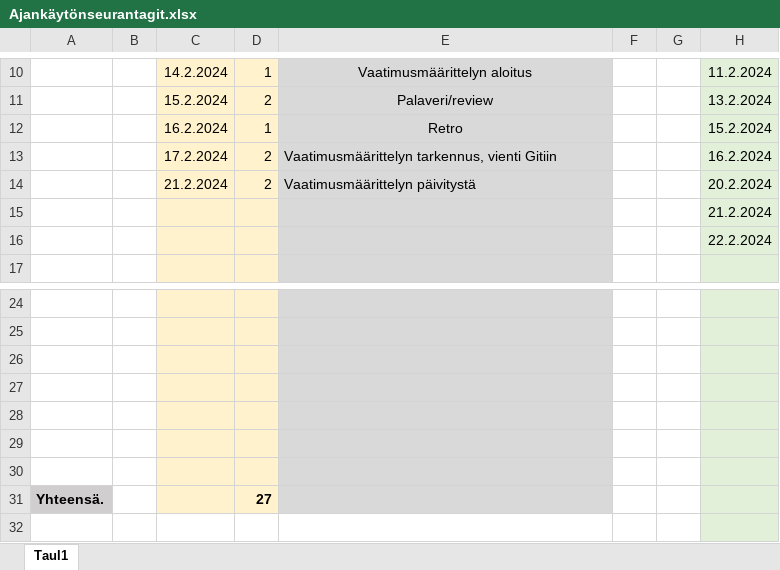
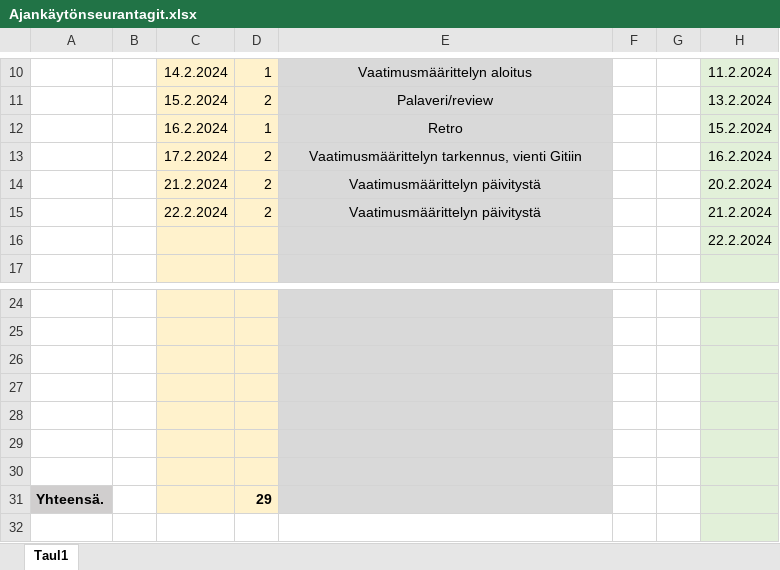
Before and after one commit to JiskaLaaksovirta/AmpuminenR1, an Excel workbook: Ajankäytönseurantagit.xlsx, sheet Taul1, drawn as a sheet; only a part is shown, gaps mark what is left out; values as stored, in another font and other column widths than the file's, no borders; the diff names each change by its address in the sheet, - before the commit and + after, or states it on an @@ line.

```diff
--- a/Ajankäytönseurantagit.xlsx (sheet Taul1)
+++ b/Ajankäytönseurantagit.xlsx (sheet Taul1)
-E13:E14 alignment: left
+E13:E14 alignment: center
-C15: (empty)
+C15: 22.2.2024
-D15: (empty)
+D15: 2
-E15: (empty)
+E15: Vaatimusmäärittelyn päivitystä
-D31: 27
+D31: 29
```
Also changed, not shown: 1 other file.
